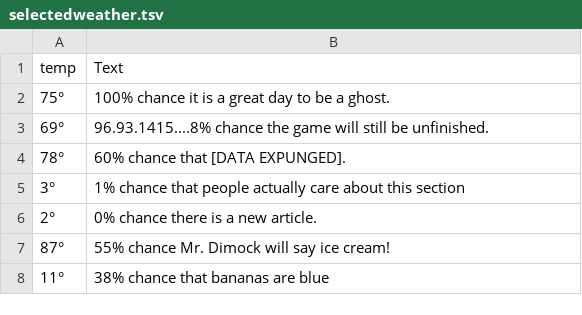
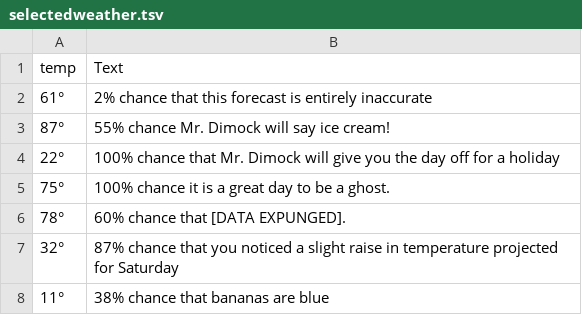
Before and after one commit to FarfetchedNews/FarfetchedNews.github.io, a TSV file: Scripts/selectedweather.tsv, drawn as a sheet.

Commit message:
Update selectedweather.tsv

```diff
--- a/Scripts/selectedweather.tsv
+++ b/Scripts/selectedweather.tsv
@@ -1,8 +1,8 @@
 temp	Text
+61°	2% chance that this forecast is entirely inaccurate
+87°	55% chance Mr. Dimock will say ice cream!
+22°	100% chance that Mr. Dimock will give you the day off for a holiday
 75°	100% chance it is a great day to be a ghost.
-69°	96.93.1415....8% chance the game will still be unfinished.
 78°	60% chance that [DATA EXPUNGED].
-3°	1% chance that people actually care about this section
-2°	0% chance there is a new article.
-87°	55% chance Mr. Dimock will say ice cream!
+32°	87% chance that you noticed a slight raise in temperature projected for Saturday
 11°	38% chance that bananas are blue
```
